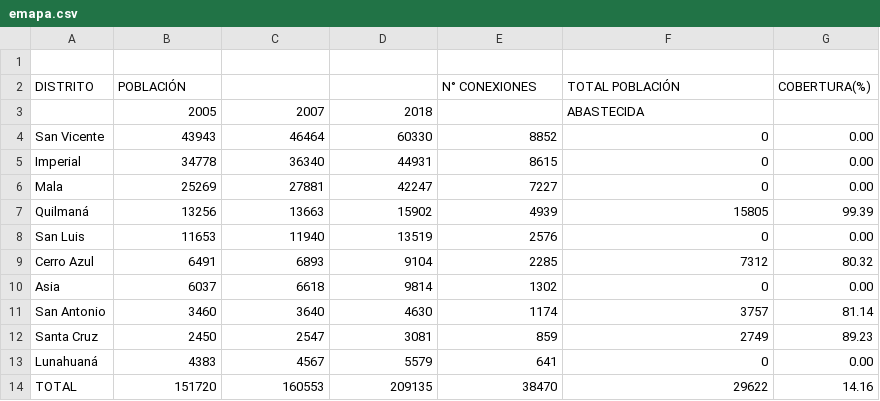
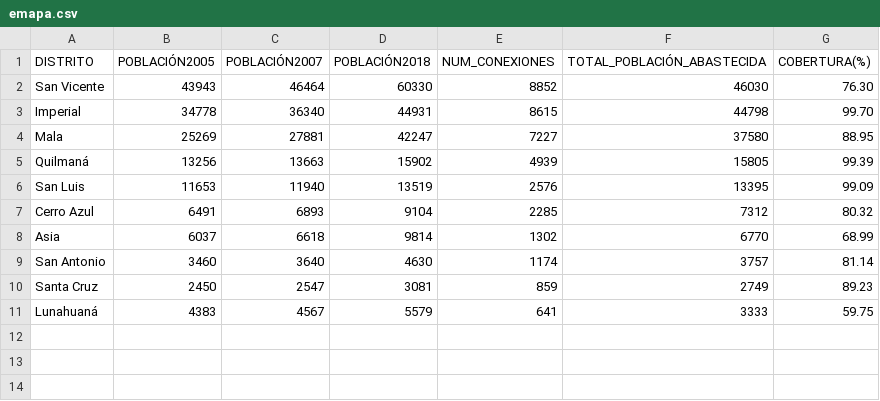
Before and after one commit to acurop/censo-distritos-lima, a CSV file: emapa.csv, drawn as a sheet.

```diff
--- a/emapa.csv
+++ b/emapa.csv
@@ -1,14 +1,11 @@
-;;;;;;
-DISTRITO;POBLACIÓN;;;N° CONEXIONES;TOTAL POBLACIÓN;COBERTURA(%)
-;2005;2007;2018;;ABASTECIDA;
-San Vicente;43943;46464;60330;8852;0;0.00
-Imperial;34778;36340;44931;8615;0;0.00
-Mala;25269;27881;42247;7227;0;0.00
+DISTRITO;POBLACIÓN2005;POBLACIÓN2007;POBLACIÓN2018;NUM_CONEXIONES;TOTAL_POBLACIÓN_ABASTECIDA;COBERTURA(%)
+San Vicente;43943;46464;60330;8852;46030;76.30
+Imperial;34778;36340;44931;8615;44798;99.70
+Mala;25269;27881;42247;7227;37580;88.95
 Quilmaná;13256;13663;15902;4939;15805;99.39
-San Luis;11653;11940;13519;2576;0;0.00
+San Luis;11653;11940;13519;2576;13395;99.09
 Cerro Azul;6491;6893;9104;2285;7312;80.32
-Asia;6037;6618;9814;1302;0;0.00
+Asia;6037;6618;9814;1302;6770;68.99
 San Antonio;3460;3640;4630;1174;3757;81.14
 Santa Cruz;2450;2547;3081;859;2749;89.23
-Lunahuaná;4383;4567;5579;641;0;0.00
-TOTAL;151720;160553;209135;38470;29622;14.16
+Lunahuaná;4383;4567;5579;641;3333;59.75
```
Also changed, not shown: 1 other file.
